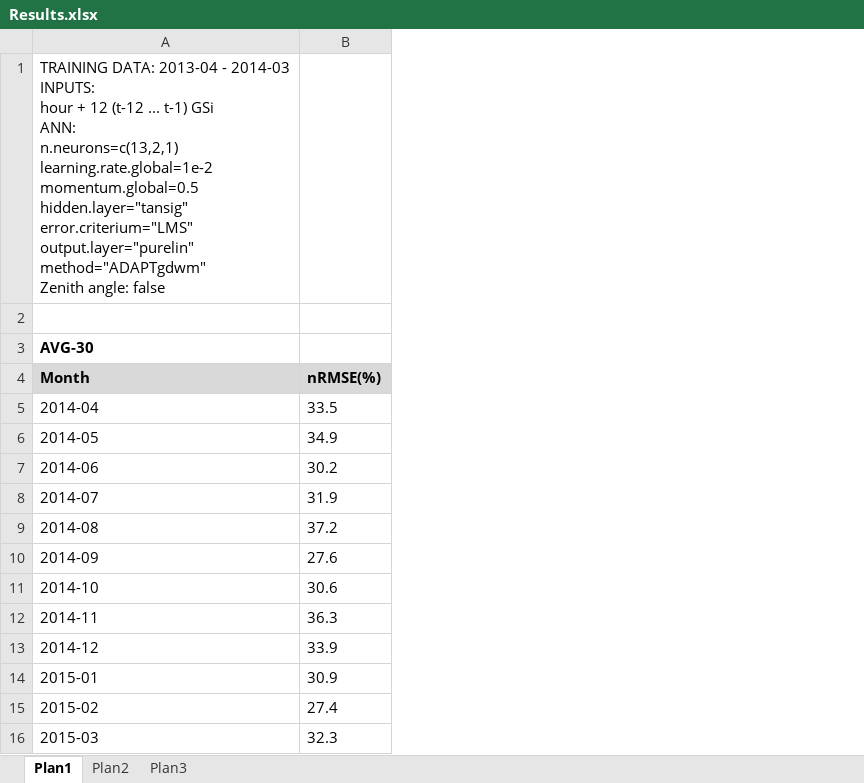
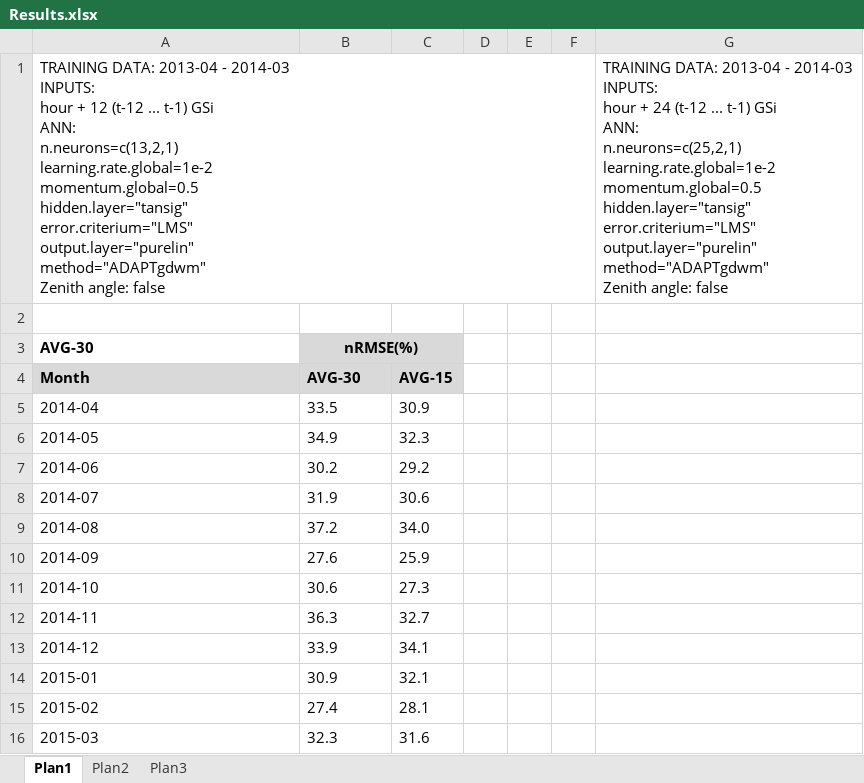
Before and after one commit to cseveriano/AN-CV, an Excel workbook: Kyoto/Results.xlsx, sheet Plan1, drawn as a sheet; values as stored, in another font and other column widths than the file's, no borders; ↵ is a line break in a cell; the diff names each change by its address in the sheet, - before the commit and + after, or states it on an @@ line.

Commit message:
Resultado avg-15

```diff
--- a/Kyoto/Results.xlsx (sheet Plan1)
+++ b/Kyoto/Results.xlsx (sheet Plan1)
+column C, rows 4-16: AVG-15 | 30.9 | 32.3 | 29.2 | 30.6 | 34.0 | 25.9 | 27.3 | 32.7 | 34.1 | 32.1 | 28.1 | 31.6
+column D, empty
+column E, empty
+column F, empty
+column G, row 1: TRAINING DATA: 2013-04 - 2014-03 ↵ INPUTS: ↵ hour + 24 (t-12 ... t-1) GSi ↵ ANN: ↵ n.neurons=c(25,2,1) ↵ learning.rate.global=1e-2 ↵ momentum.global=0.5 ↵ hidden.layer="tansig" ↵ error.criterium="LMS" ↵ output.layer="purelin" ↵ method="ADAPTgdwm" ↵ Zenith angle: false
-B3: (empty)
+B3: nRMSE(%)
-B3 fill: none
+B3 fill: #D9D9D9
+B3:C3 merged
-B4: nRMSE(%)
+B4: AVG-30
```
